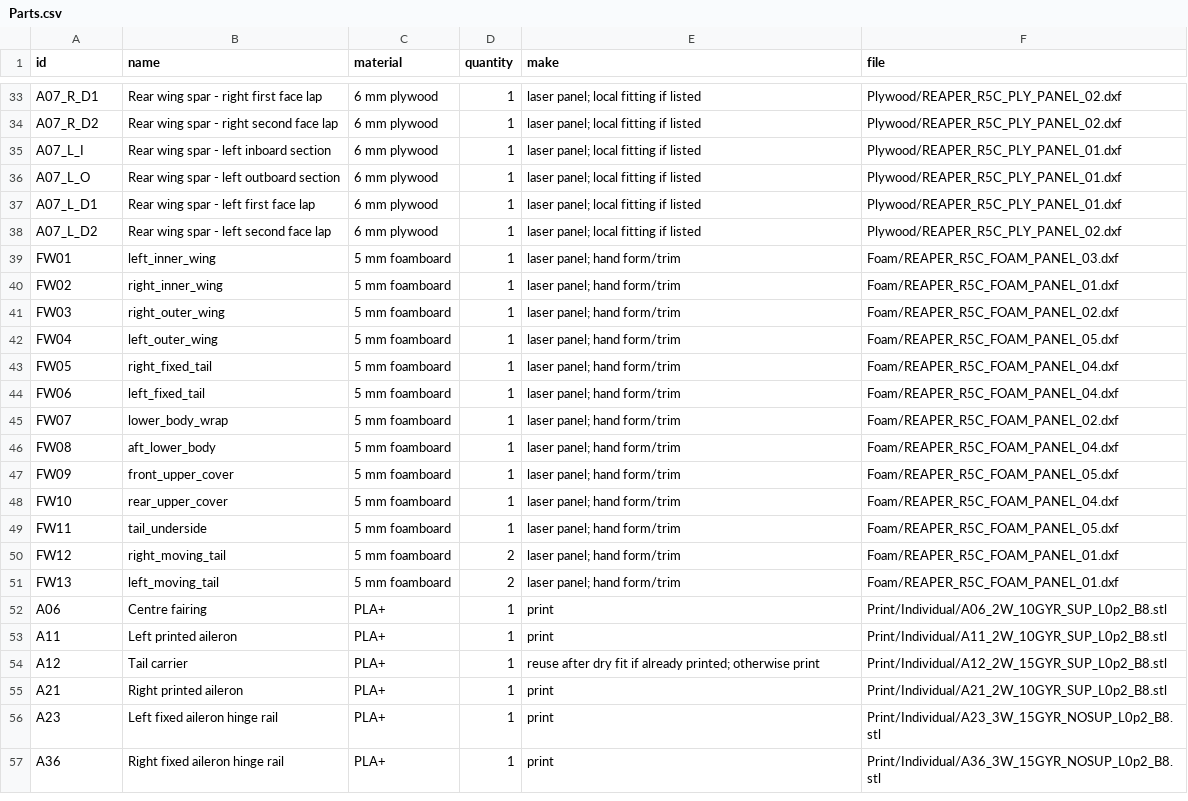
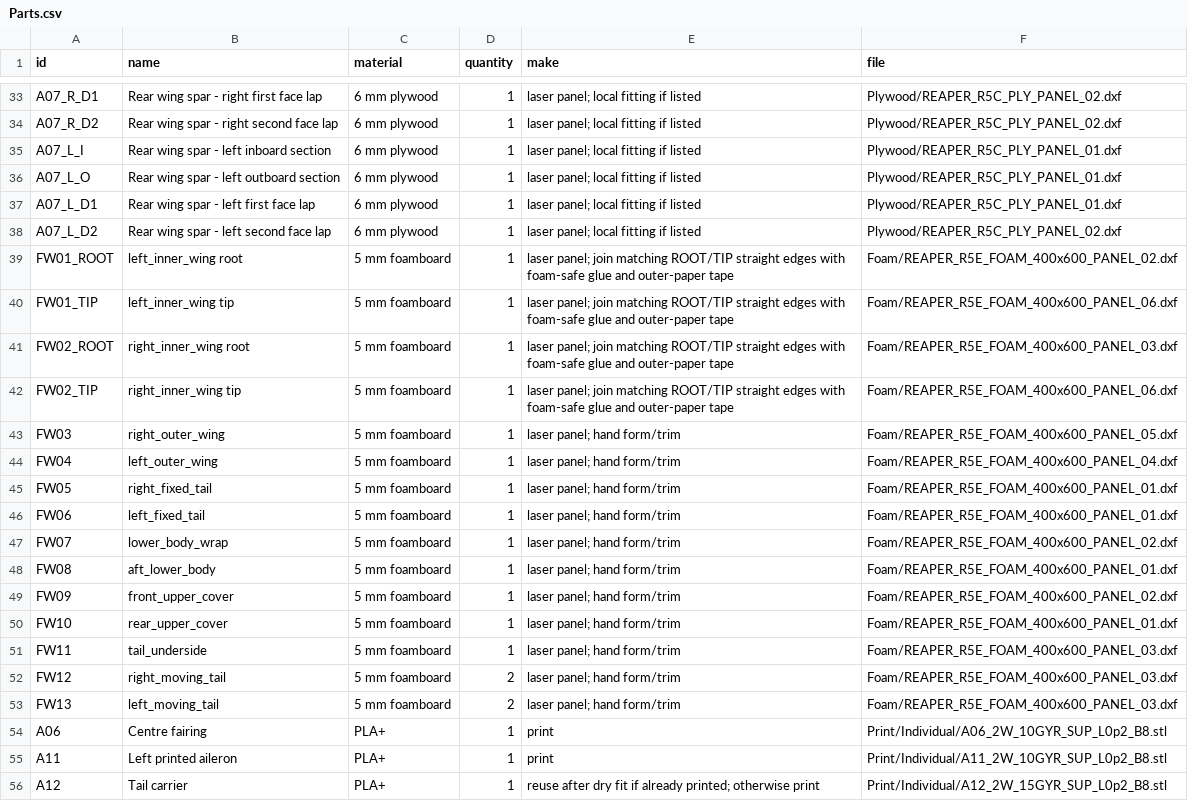
Before and after one commit to mcarkade/Reaper, a CSV file: Data/Parts.csv, drawn as a sheet; only a part is shown, gaps mark what is left out; the shorter side is filled out with more unchanged rows.

Commit message:
Fit foam cutting panels to 600 x 400 mm bed

```diff
--- a/Data/Parts.csv
+++ b/Data/Parts.csv
@@ -38,15 +38,17 @@ A07_L_D1,Rear wing spar - left first face lap,6 mm plywood,1,laser panel; local
 A07_L_D2,Rear wing spar - left second face lap,6 mm plywood,1,laser panel; local fitting if listed,Plywood/REAPER_R5C_PLY_PANEL_02.dxf
-FW01,left_inner_wing,5 mm foamboard,1,laser panel; hand form/trim,Foam/REAPER_R5C_FOAM_PANEL_03.dxf
-FW02,right_inner_wing,5 mm foamboard,1,laser panel; hand form/trim,Foam/REAPER_R5C_FOAM_PANEL_01.dxf
-FW03,right_outer_wing,5 mm foamboard,1,laser panel; hand form/trim,Foam/REAPER_R5C_FOAM_PANEL_02.dxf
-FW04,left_outer_wing,5 mm foamboard,1,laser panel; hand form/trim,Foam/REAPER_R5C_FOAM_PANEL_05.dxf
-FW05,right_fixed_tail,5 mm foamboard,1,laser panel; hand form/trim,Foam/REAPER_R5C_FOAM_PANEL_04.dxf
-FW06,left_fixed_tail,5 mm foamboard,1,laser panel; hand form/trim,Foam/REAPER_R5C_FOAM_PANEL_04.dxf
-FW07,lower_body_wrap,5 mm foamboard,1,laser panel; hand form/trim,Foam/REAPER_R5C_FOAM_PANEL_02.dxf
-FW08,aft_lower_body,5 mm foamboard,1,laser panel; hand form/trim,Foam/REAPER_R5C_FOAM_PANEL_04.dxf
-FW09,front_upper_cover,5 mm foamboard,1,laser panel; hand form/trim,Foam/REAPER_R5C_FOAM_PANEL_05.dxf
-FW10,rear_upper_cover,5 mm foamboard,1,laser panel; hand form/trim,Foam/REAPER_R5C_FOAM_PANEL_04.dxf
-FW11,tail_underside,5 mm foamboard,1,laser panel; hand form/trim,Foam/REAPER_R5C_FOAM_PANEL_05.dxf
-FW12,right_moving_tail,5 mm foamboard,2,laser panel; hand form/trim,Foam/REAPER_R5C_FOAM_PANEL_01.dxf
-FW13,left_moving_tail,5 mm foamboard,2,laser panel; hand form/trim,Foam/REAPER_R5C_FOAM_PANEL_01.dxf
+FW01_ROOT,left_inner_wing root,5 mm foamboard,1,laser panel; join matching ROOT/TIP straight edges with foam-safe glue and outer-paper tape,Foam/REAPER_R5E_FOAM_400x600_PANEL_02.dxf
+FW01_TIP,left_inner_wing tip,5 mm foamboard,1,laser panel; join matching ROOT/TIP straight edges with foam-safe glue and outer-paper tape,Foam/REAPER_R5E_FOAM_400x600_PANEL_06.dxf
+FW02_ROOT,right_inner_wing root,5 mm foamboard,1,laser panel; join matching ROOT/TIP straight edges with foam-safe glue and outer-paper tape,Foam/REAPER_R5E_FOAM_400x600_PANEL_03.dxf
+FW02_TIP,right_inner_wing tip,5 mm foamboard,1,laser panel; join matching ROOT/TIP straight edges with foam-safe glue and outer-paper tape,Foam/REAPER_R5E_FOAM_400x600_PANEL_06.dxf
+FW03,right_outer_wing,5 mm foamboard,1,laser panel; hand form/trim,Foam/REAPER_R5E_FOAM_400x600_PANEL_05.dxf
+FW04,left_outer_wing,5 mm foamboard,1,laser panel; hand form/trim,Foam/REAPER_R5E_FOAM_400x600_PANEL_04.dxf
+FW05,right_fixed_tail,5 mm foamboard,1,laser panel; hand form/trim,Foam/REAPER_R5E_FOAM_400x600_PANEL_01.dxf
+FW06,left_fixed_tail,5 mm foamboard,1,laser panel; hand form/trim,Foam/REAPER_R5E_FOAM_400x600_PANEL_01.dxf
+FW07,lower_body_wrap,5 mm foamboard,1,laser panel; hand form/trim,Foam/REAPER_R5E_FOAM_400x600_PANEL_02.dxf
+FW08,aft_lower_body,5 mm foamboard,1,laser panel; hand form/trim,Foam/REAPER_R5E_FOAM_400x600_PANEL_01.dxf
+FW09,front_upper_cover,5 mm foamboard,1,laser panel; hand form/trim,Foam/REAPER_R5E_FOAM_400x600_PANEL_02.dxf
+FW10,rear_upper_cover,5 mm foamboard,1,laser panel; hand form/trim,Foam/REAPER_R5E_FOAM_400x600_PANEL_01.dxf
+FW11,tail_underside,5 mm foamboard,1,laser panel; hand form/trim,Foam/REAPER_R5E_FOAM_400x600_PANEL_03.dxf
+FW12,right_moving_tail,5 mm foamboard,2,laser panel; hand form/trim,Foam/REAPER_R5E_FOAM_400x600_PANEL_03.dxf
+FW13,left_moving_tail,5 mm foamboard,2,laser panel; hand form/trim,Foam/REAPER_R5E_FOAM_400x600_PANEL_03.dxf
 A06,Centre fairing,PLA+,1,print,Print/Individual/A06_2W_10GYR_SUP_L0p2_B8.stl
```
Also changed, not shown: Foam/Foam_Manifest.csv, Foam/PART_TO_PANEL.csv, 22 other files.
